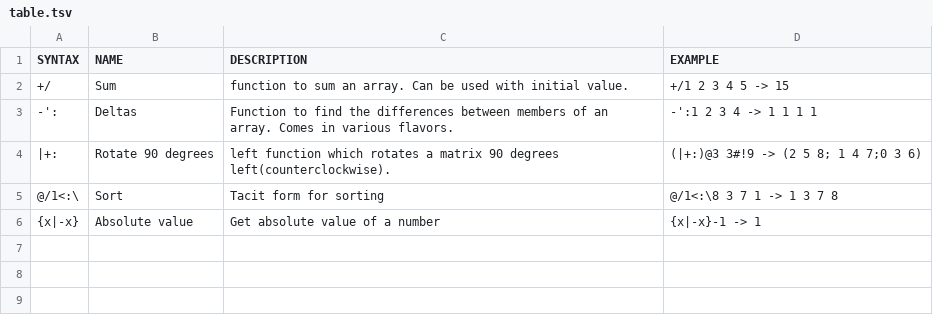
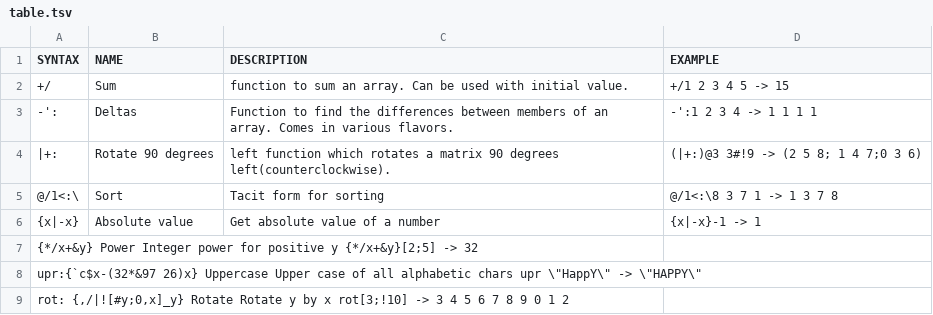
Before and after one commit to secwang/ngnkcart, a TSV file: table.tsv, drawn as a sheet; the diff names each change by its address in the sheet, - before the commit and + after, or states it on an @@ line.

Commit message:
Update table.tsv

```diff
--- a/table.tsv
+++ b/table.tsv
+row 7: {*/x+&y} Power Integer power for positive y {*/x+&y}[2;5] -> 32
+row 8: upr:{`c$x-(32*&97 26)x} Uppercase Upper case of all alphabetic chars upr \"HappY\" -> \"HAPPY\"
+row 9: rot: {,/|![#y;0,x]_y} Rotate Rotate y by x rot[3;!10] -> 3 4 5 6 7 8 9 0 1 2
```
